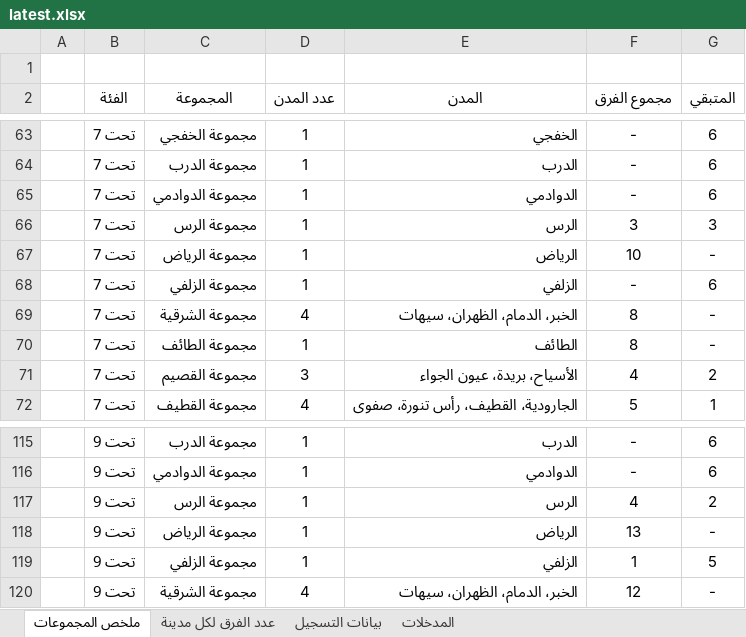
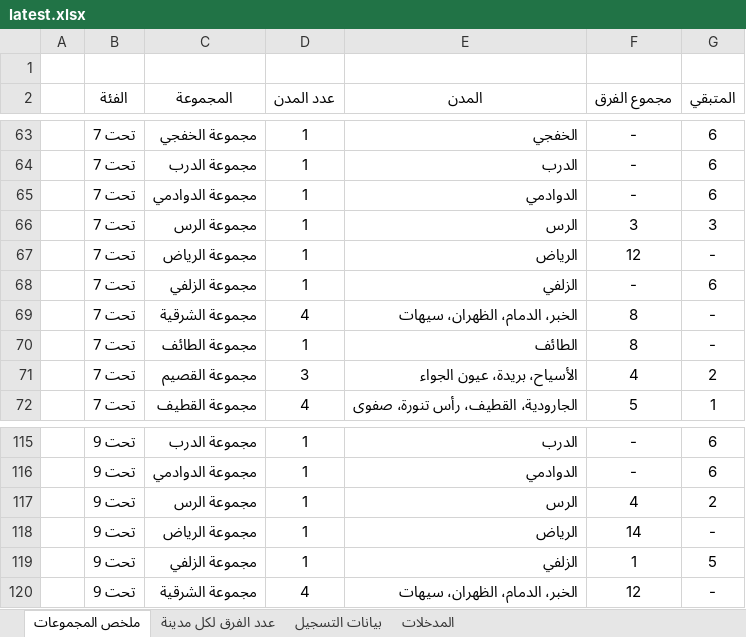
Before and after one commit to saff2026/clusters, an Excel workbook: cluster_analysis/latest.xlsx, sheet ملخص المجموعات, drawn as a sheet; only a part is shown, gaps mark what is left out; values as stored, in another font and other column widths than the file's, no borders; conditional formats and table styles not drawn; the diff names each change by its address in the sheet, - before the commit and + after, or states it on an @@ line.

```diff
--- a/cluster_analysis/latest.xlsx (sheet ملخص المجموعات)
+++ b/cluster_analysis/latest.xlsx (sheet ملخص المجموعات)
-F67 (مجموع الفرق): 10
+F67 (مجموع الفرق): 12
-F118 (مجموع الفرق): 13
+F118 (مجموع الفرق): 14
```
Also changed, not shown: sheet بيانات التسجيل, sheet عدد الفرق لكل مدينة, 8 other files.
